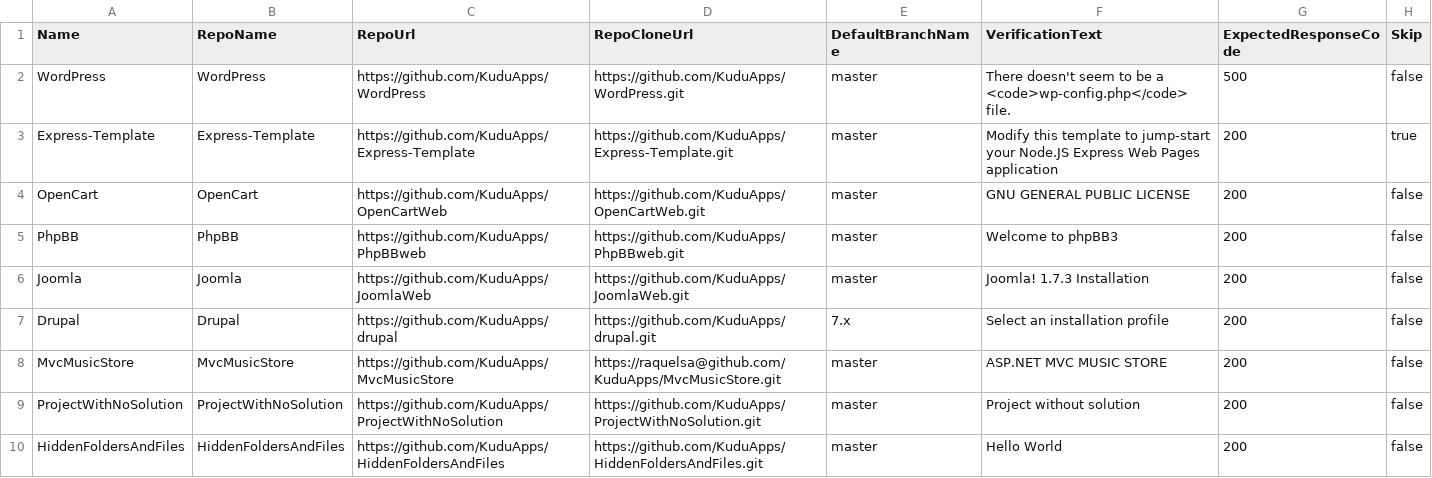
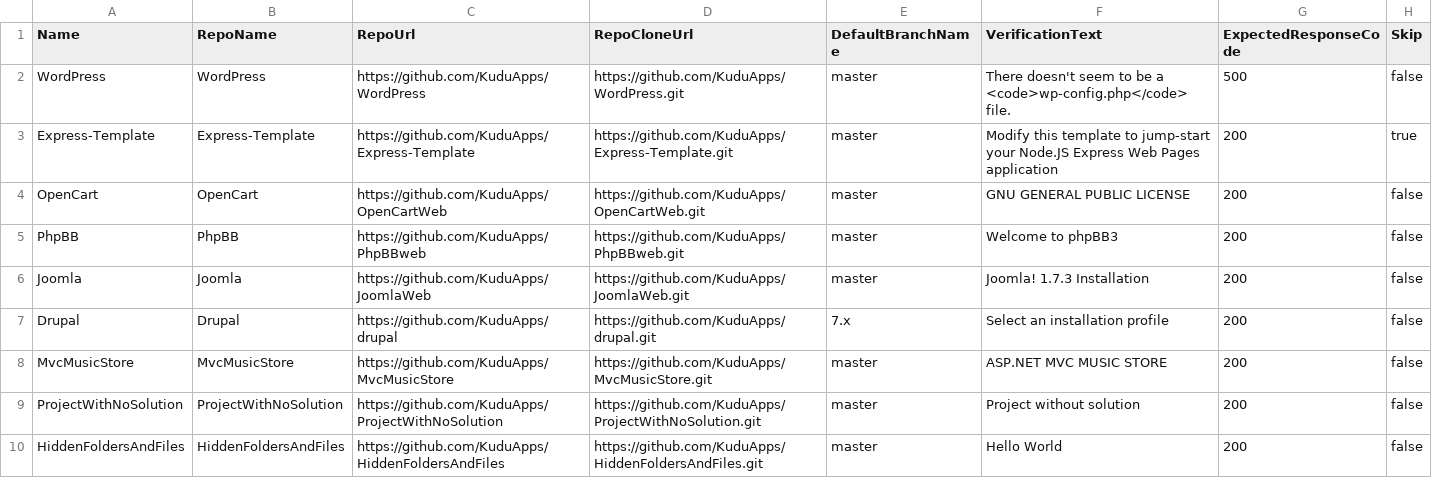
Before and after one commit to projectkudu/kudu, a CSV file: Kudu.FunctionalTests/GitDeploymentTests.csv, drawn as a sheet.

Commit message:
fixing test hang

```diff
--- a/Kudu.FunctionalTests/GitDeploymentTests.csv
+++ b/Kudu.FunctionalTests/GitDeploymentTests.csv
@@ -7,3 +7,3 @@ Joomla,Joomla,https://github.com/KuduApps/JoomlaWeb,https://github.com/KuduApps/
 Drupal,Drupal,https://github.com/KuduApps/drupal,https://github.com/KuduApps/drupal.git,"7.x","Select an installation profile",200,false
-MvcMusicStore,MvcMusicStore,https://github.com/KuduApps/MvcMusicStore,https://raquelsa@github.com/KuduApps/MvcMusicStore.git,"master","ASP.NET MVC MUSIC STORE",200,false
+MvcMusicStore,MvcMusicStore,https://github.com/KuduApps/MvcMusicStore,https://github.com/KuduApps/MvcMusicStore.git,"master","ASP.NET MVC MUSIC STORE",200,false
 ProjectWithNoSolution,ProjectWithNoSolution,https://github.com/KuduApps/ProjectWithNoSolution,https://github.com/KuduApps/ProjectWithNoSolution.git,"master",Project without solution,200,false
```
